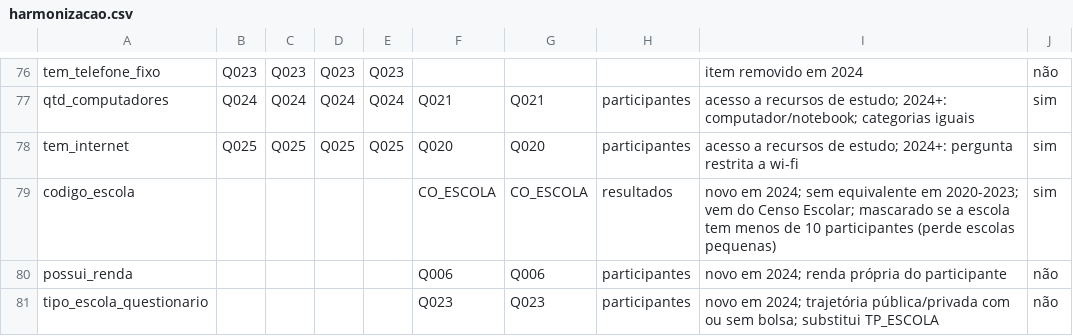
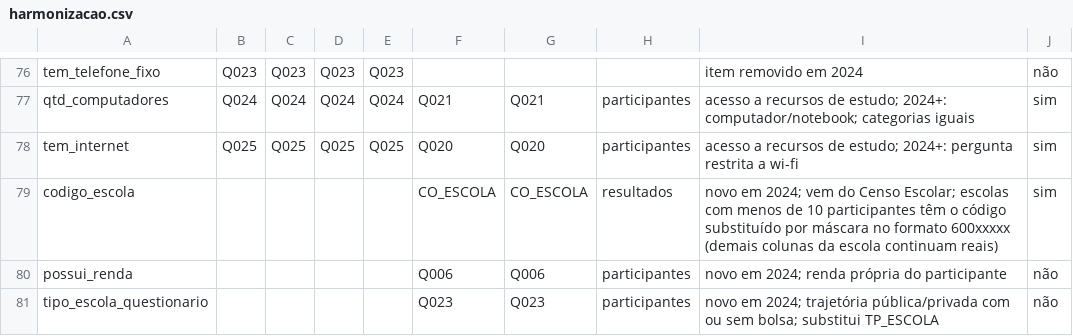
Before and after one commit to Kotige/gravidade-social-enem, a CSV file: docs/harmonizacao.csv, drawn as a sheet; only a part is shown, gaps mark what is left out.

Commit message:
docs(data): document CO_ESCOLA masking and school analysis scope
- update D002 with verified masking pattern (600xxxxx)
- add D004: masked school flag and minimum of 10 CN test-takers
- add pendencias notebook with masking investigation

```diff
--- a/docs/harmonizacao.csv
+++ b/docs/harmonizacao.csv
@@ -78,3 +78,3 @@ qtd_computadores,Q024,Q024,Q024,Q024,Q021,Q021,participantes,acesso a recursos d
 tem_internet,Q025,Q025,Q025,Q025,Q020,Q020,participantes,acesso a recursos de estudo; 2024+: pergunta restrita a wi-fi,sim
-codigo_escola,,,,,CO_ESCOLA,CO_ESCOLA,resultados,novo em 2024; sem equivalente em 2020-2023; vem do Censo Escolar; mascarado se a escola tem menos de 10 participantes (perde escolas pequenas),sim
+codigo_escola,,,,,CO_ESCOLA,CO_ESCOLA,resultados,novo em 2024; vem do Censo Escolar; escolas com menos de 10 participantes têm o código substituído por máscara no formato 600xxxxx (demais colunas da escola continuam reais),sim
 possui_renda,,,,,Q006,Q006,participantes,novo em 2024; renda própria do participante,não
```
Also changed, not shown: 3 other files.
